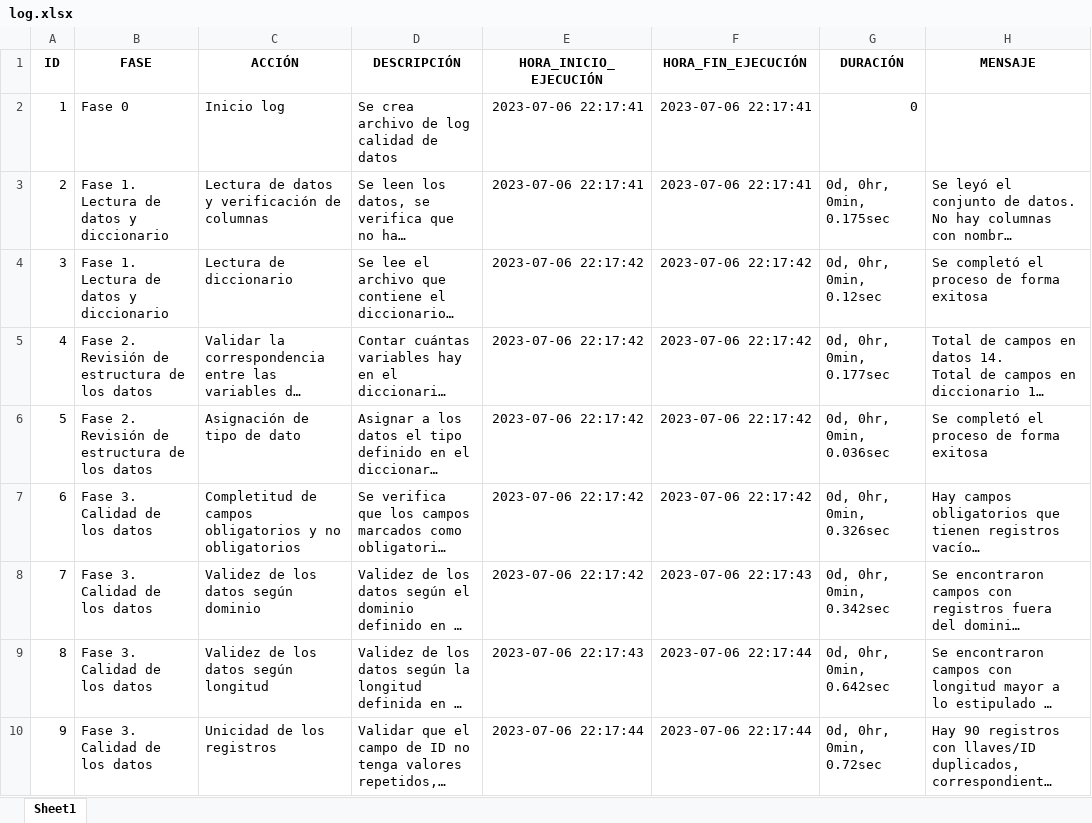
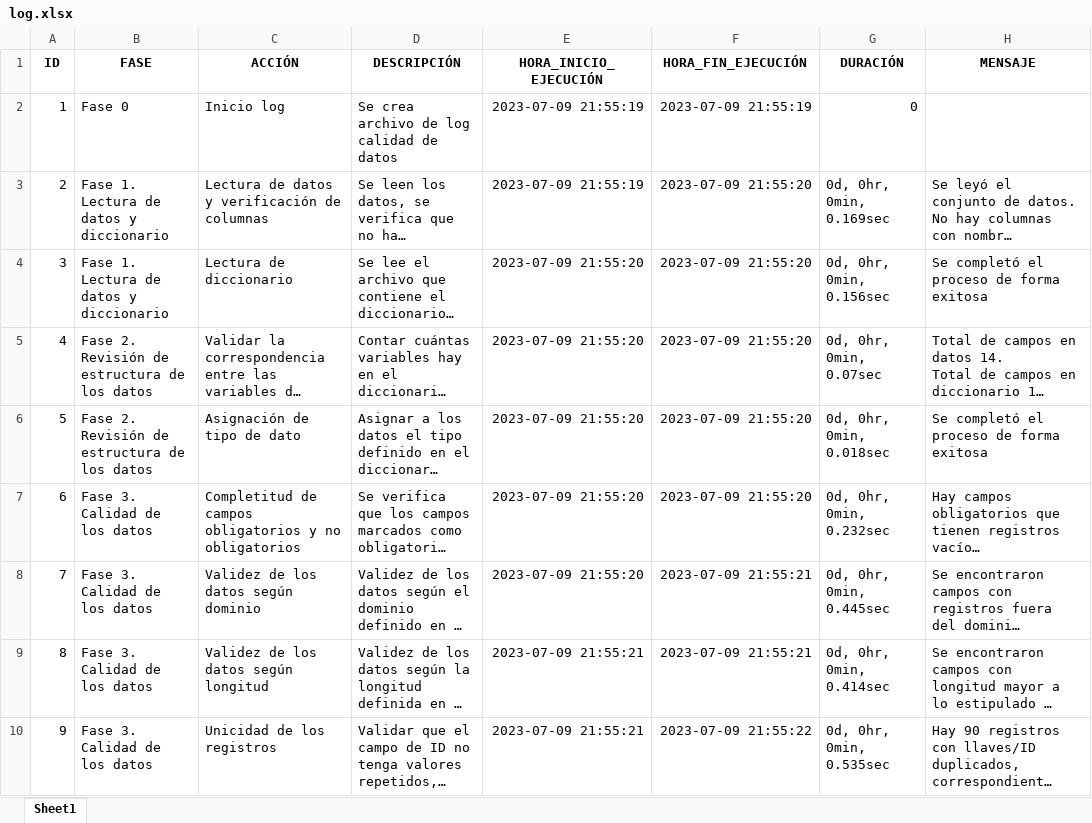
Before and after one commit to josenino95/CaliDatos, an Excel workbook: log.xlsx, sheet Sheet1, drawn as a sheet; long unchanged cells end in …; values as stored, in another font and other column widths than the file's, no borders; the diff names each change by its address in the sheet, - before the commit and + after, or states it on an @@ line.

```diff
--- a/log.xlsx (sheet Sheet1)
+++ b/log.xlsx (sheet Sheet1)
-E2:E3 (HORA_INICIO_EJECUCIÓN): 2023-07-06 22:17:41
+E2:E3 (HORA_INICIO_EJECUCIÓN): 2023-07-09 21:55:19
-F2 (HORA_FIN_EJECUCIÓN): 2023-07-06 22:17:41
+F2 (HORA_FIN_EJECUCIÓN): 2023-07-09 21:55:19
-F3 (HORA_FIN_EJECUCIÓN): 2023-07-06 22:17:41
+F3 (HORA_FIN_EJECUCIÓN): 2023-07-09 21:55:20
-G3 (DURACIÓN): 0d, 0hr, 0min, 0.175sec
+G3 (DURACIÓN): 0d, 0hr, 0min, 0.169sec
-E4:E8 (HORA_INICIO_EJECUCIÓN): 2023-07-06 22:17:42
+E4:E8 (HORA_INICIO_EJECUCIÓN): 2023-07-09 21:55:20
-F4:F7 (HORA_FIN_EJECUCIÓN): 2023-07-06 22:17:42
+F4:F7 (HORA_FIN_EJECUCIÓN): 2023-07-09 21:55:20
-G4 (DURACIÓN): 0d, 0hr, 0min, 0.12sec
+G4 (DURACIÓN): 0d, 0hr, 0min, 0.156sec
-G5 (DURACIÓN): 0d, 0hr, 0min, 0.177sec
+G5 (DURACIÓN): 0d, 0hr, 0min, 0.07sec
-G6 (DURACIÓN): 0d, 0hr, 0min, 0.036sec
+G6 (DURACIÓN): 0d, 0hr, 0min, 0.018sec
-G7 (DURACIÓN): 0d, 0hr, 0min, 0.326sec
+G7 (DURACIÓN): 0d, 0hr, 0min, 0.232sec
-F8 (HORA_FIN_EJECUCIÓN): 2023-07-06 22:17:43
+F8 (HORA_FIN_EJECUCIÓN): 2023-07-09 21:55:21
-G8 (DURACIÓN): 0d, 0hr, 0min, 0.342sec
+G8 (DURACIÓN): 0d, 0hr, 0min, 0.445sec
-E9 (HORA_INICIO_EJECUCIÓN): 2023-07-06 22:17:43
+E9 (HORA_INICIO_EJECUCIÓN): 2023-07-09 21:55:21
-F9 (HORA_FIN_EJECUCIÓN): 2023-07-06 22:17:44
+F9 (HORA_FIN_EJECUCIÓN): 2023-07-09 21:55:21
-G9 (DURACIÓN): 0d, 0hr, 0min, 0.642sec
+G9 (DURACIÓN): 0d, 0hr, 0min, 0.414sec
-E10 (HORA_INICIO_EJECUCIÓN): 2023-07-06 22:17:44
+E10 (HORA_INICIO_EJECUCIÓN): 2023-07-09 21:55:21
-F10 (HORA_FIN_EJECUCIÓN): 2023-07-06 22:17:44
+F10 (HORA_FIN_EJECUCIÓN): 2023-07-09 21:55:22
-G10 (DURACIÓN): 0d, 0hr, 0min, 0.72sec
+G10 (DURACIÓN): 0d, 0hr, 0min, 0.535sec
```
Also changed, not shown: Resultados_Calidad_06_07_2023.xlsx, 3 other files.
